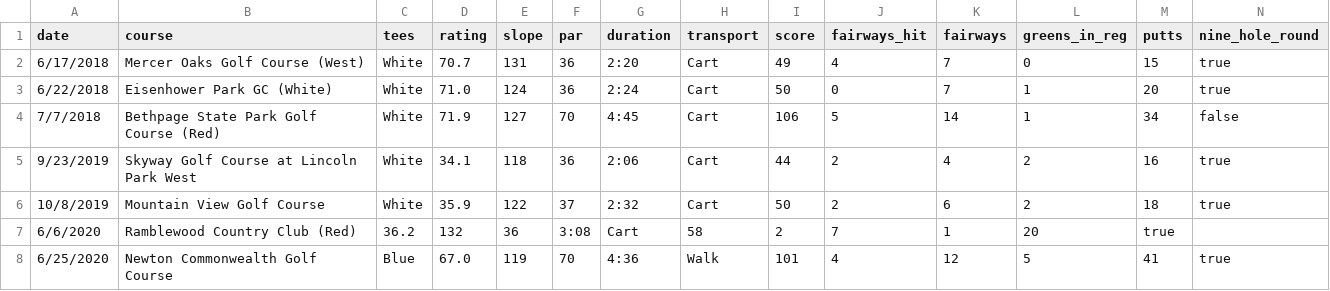
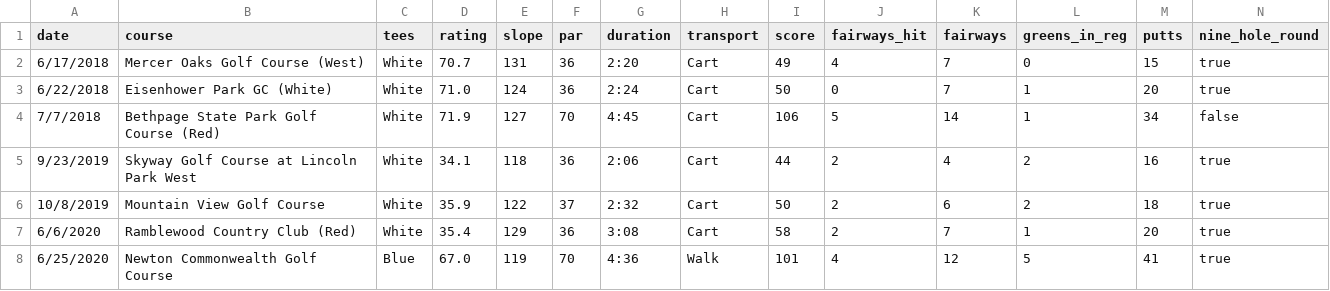
Before and after one commit to TK2575/GolfHandicapTracker, a CSV file: data/example2.csv, drawn as a sheet.

Commit message:
Update example2.csv
Fixed missing tees from early june 2020 round

```diff
--- a/data/example2.csv
+++ b/data/example2.csv
@@ -6,3 +6,3 @@ date,course,tees,rating,slope,par,duration,transport,score,fairways_hit,fairways
 10/8/2019,Mountain View Golf Course,White,35.9,122,37,2:32,Cart,50,2,6,2,18,true
-6/6/2020,Ramblewood Country Club (Red),36.2,132,36,3:08,Cart,58,2,7,1,20,true
+6/6/2020,Ramblewood Country Club (Red),White,35.4,129,36,3:08,Cart,58,2,7,1,20,true
 6/25/2020,Newton Commonwealth Golf Course,Blue,67.0,119,70,4:36,Walk,101,4,12,5,41,true
```
